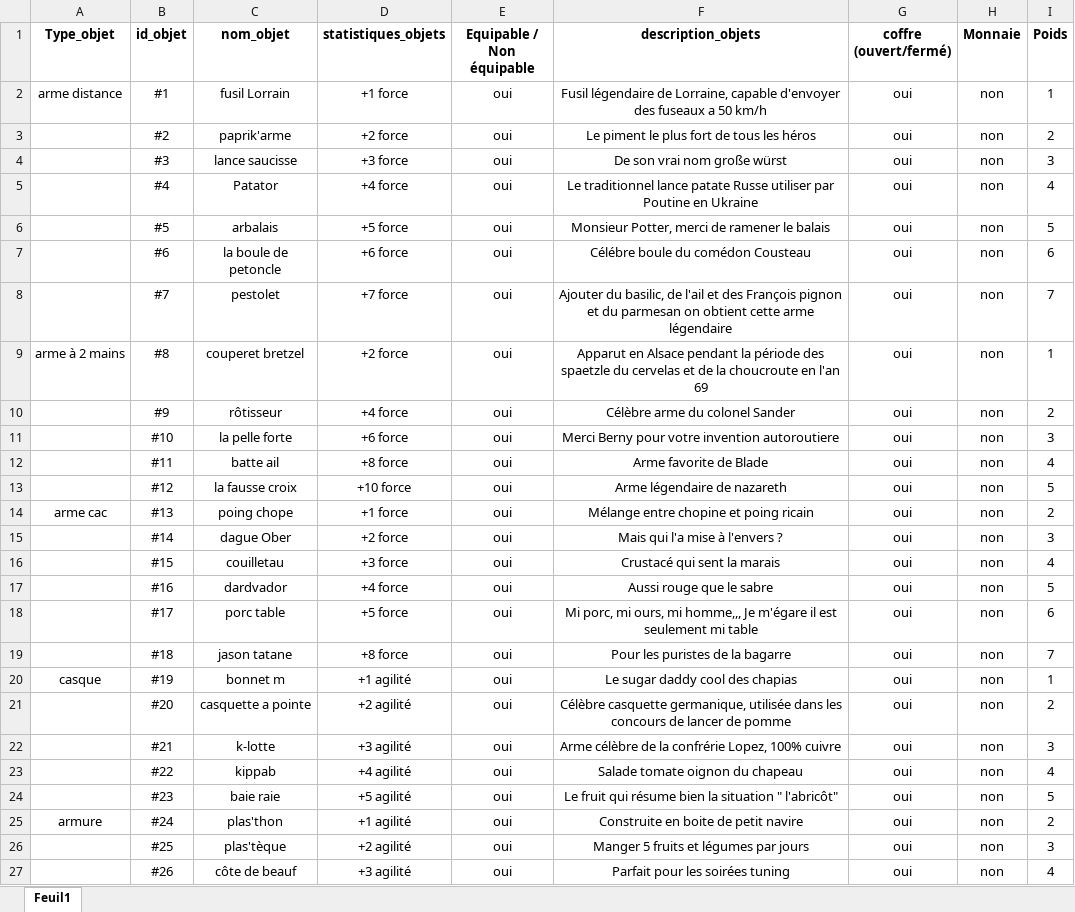
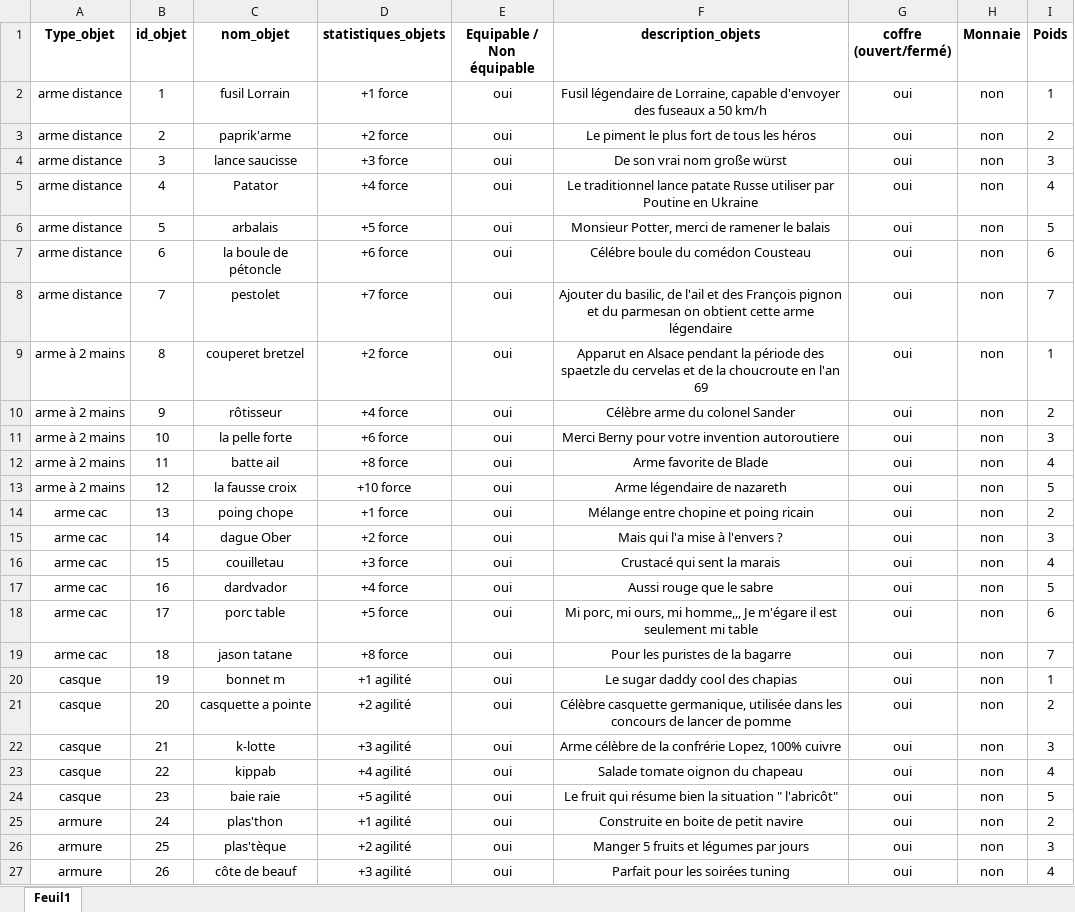
Before and after one commit to DWWM-AFPA/jdr2d, an Excel workbook: docs/Objets_v2.xlsx, sheet Feuil1, drawn as a sheet; only a part is shown; values as stored, in another font and other column widths than the file's, no borders; the diff covers the shown part only; the diff names each change by its address in the sheet, - before the commit and + after, or states it on an @@ line.

```diff
--- a/docs/Objets_v2.xlsx (sheet Feuil1)
+++ b/docs/Objets_v2.xlsx (sheet Feuil1)
-B2 (id_objet): #1
+B2 (id_objet): 1
-A3:A8 (Type_objet): (empty)
+A3:A8 (Type_objet): arme distance
-B3 (id_objet): #2
+B3 (id_objet): 2
-B4 (id_objet): #3
+B4 (id_objet): 3
-B5 (id_objet): #4
+B5 (id_objet): 4
-B6 (id_objet): #5
+B6 (id_objet): 5
-B7 (id_objet): #6
+B7 (id_objet): 6
-C7 (nom_objet): la boule de petoncle
+C7 (nom_objet): la boule de pétoncle
-B8 (id_objet): #7
+B8 (id_objet): 7
-B9 (id_objet): #8
+B9 (id_objet): 8
-A10:A13 (Type_objet): (empty)
+A10:A13 (Type_objet): arme à 2 mains
-B10 (id_objet): #9
+B10 (id_objet): 9
-B11 (id_objet): #10
+B11 (id_objet): 10
-B12 (id_objet): #11
+B12 (id_objet): 11
-B13 (id_objet): #12
+B13 (id_objet): 12
-B14 (id_objet): #13
+B14 (id_objet): 13
-A15:A19 (Type_objet): (empty)
+A15:A19 (Type_objet): arme cac
-B15 (id_objet): #14
+B15 (id_objet): 14
-B16 (id_objet): #15
+B16 (id_objet): 15
-B17 (id_objet): #16
+B17 (id_objet): 16
-B18 (id_objet): #17
+B18 (id_objet): 17
-B19 (id_objet): #18
+B19 (id_objet): 18
-B20 (id_objet): #19
+B20 (id_objet): 19
-A21:A24 (Type_objet): (empty)
+A21:A24 (Type_objet): casque
-B21 (id_objet): #20
+B21 (id_objet): 20
-B22 (id_objet): #21
+B22 (id_objet): 21
-B23 (id_objet): #22
+B23 (id_objet): 22
-B24 (id_objet): #23
+B24 (id_objet): 23
-B25 (id_objet): #24
+B25 (id_objet): 24
-A26:A27 (Type_objet): (empty)
+A26:A27 (Type_objet): armure
-B26 (id_objet): #25
+B26 (id_objet): 25
-B27 (id_objet): #26
+B27 (id_objet): 26
```
Also changed, not shown: other rows of this sheet, docs/Exemple_dialogue_JDR.xlsx, docs/Quetes.xlsx, 1 other file.
